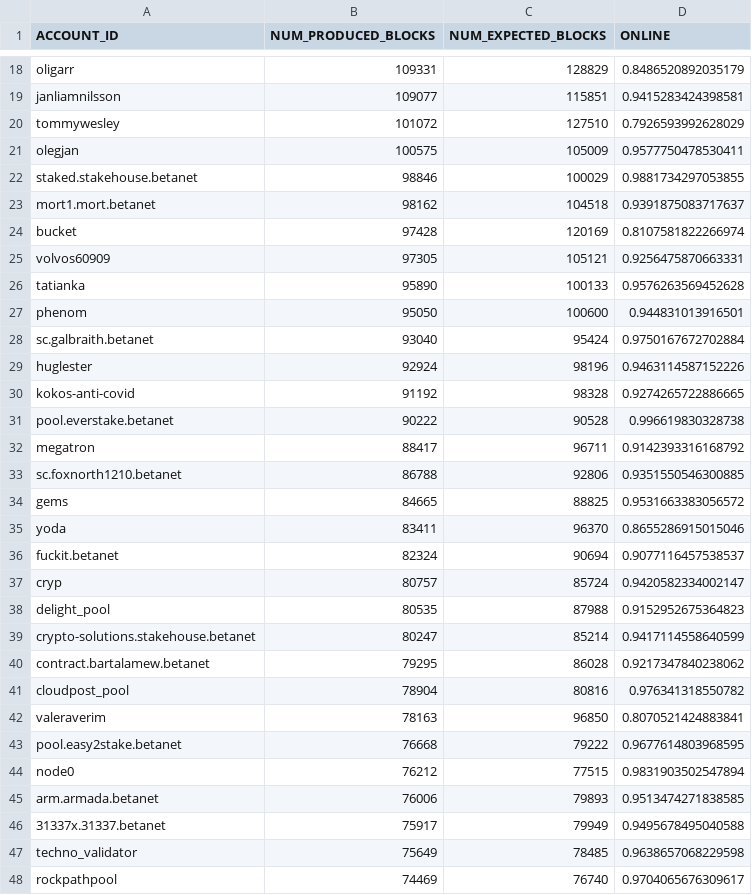
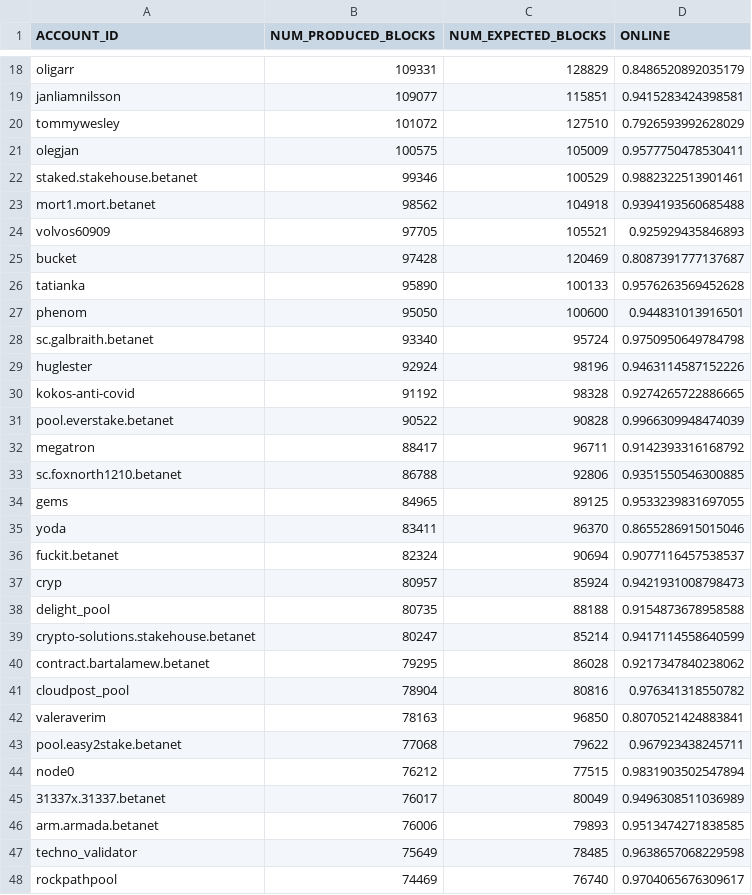
Before and after one commit to frol/near-validators-scoreboard, a CSV file: validators_scoreboard.csv, drawn as a sheet; only a part is shown, gaps mark what is left out; the diff covers the shown part only.

```diff
--- a/validators_scoreboard.csv
+++ b/validators_scoreboard.csv
@@ -21,19 +21,19 @@ ACCOUNT_ID,NUM_PRODUCED_BLOCKS,NUM_EXPECTED_BLOCKS,ONLINE
 "olegjan",100575,105009,0.9577750478530411
-"staked.stakehouse.betanet",98846,100029,0.9881734297053855
-"mort1.mort.betanet",98162,104518,0.9391875083717637
-"bucket",97428,120169,0.8107581822266974
-"volvos60909",97305,105121,0.9256475870663331
+"staked.stakehouse.betanet",99346,100529,0.9882322513901461
+"mort1.mort.betanet",98562,104918,0.9394193560685488
+"volvos60909",97705,105521,0.925929435846893
+"bucket",97428,120469,0.8087391777137687
 "tatianka",95890,100133,0.9576263569452628
 "phenom",95050,100600,0.944831013916501
-"sc.galbraith.betanet",93040,95424,0.9750167672702884
+"sc.galbraith.betanet",93340,95724,0.9750950649784798
 "huglester",92924,98196,0.9463114587152226
 "kokos-anti-covid",91192,98328,0.9274265722886665
-"pool.everstake.betanet",90222,90528,0.996619830328738
+"pool.everstake.betanet",90522,90828,0.9966309948474039
 "megatron",88417,96711,0.9142393316168792
 "sc.foxnorth1210.betanet",86788,92806,0.9351550546300885
-"gems",84665,88825,0.9531663383056572
+"gems",84965,89125,0.9533239831697055
 "yoda",83411,96370,0.8655286915015046
 "fuckit.betanet",82324,90694,0.9077116457538537
-"cryp",80757,85724,0.9420582334002147
-"delight_pool",80535,87988,0.9152952675364823
+"cryp",80957,85924,0.9421931008798473
+"delight_pool",80735,88188,0.9154873678958588
 "crypto-solutions.stakehouse.betanet",80247,85214,0.9417114558640599
@@ -42,6 +42,6 @@ ACCOUNT_ID,NUM_PRODUCED_BLOCKS,NUM_EXPECTED_BLOCKS,ONLINE
 "valeraverim",78163,96850,0.8070521424883841
-"pool.easy2stake.betanet",76668,79222,0.9677614803968595
+"pool.easy2stake.betanet",77068,79622,0.967923438245711
 "node0",76212,77515,0.9831903502547894
+"31337x.31337.betanet",76017,80049,0.9496308511036989
 "arm.armada.betanet",76006,79893,0.9513474271838585
-"31337x.31337.betanet",75917,79949,0.9495678495040588
 "techno_validator",75649,78485,0.9638657068229598
```
Also changed, not shown: 7 added rows, 7 removed rows and 53 edited cells elsewhere in this file, 2 other files.
